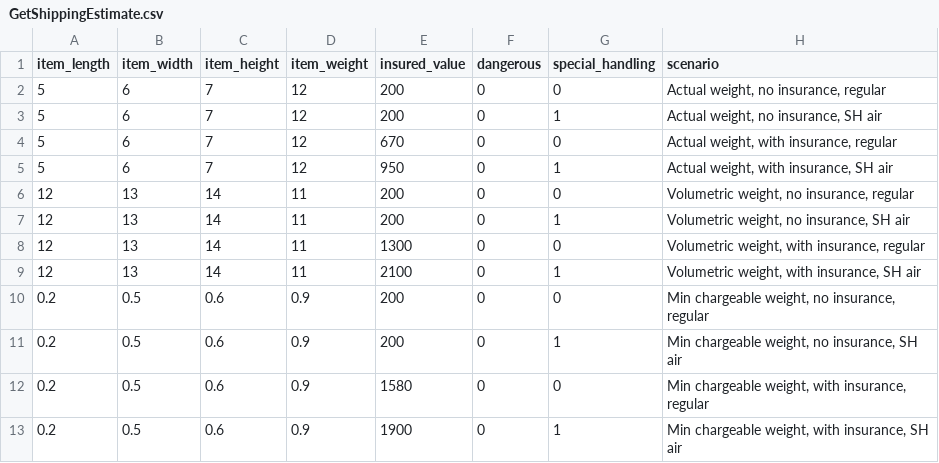
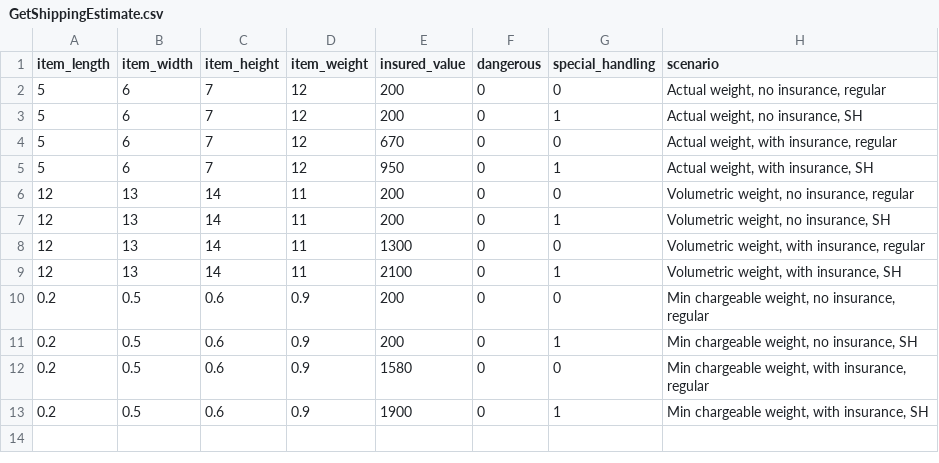
Before and after one commit to Reeverse7/SCKatalon, a CSV file: GetShippingEstimate.csv, drawn as a sheet.

```diff
--- a/GetShippingEstimate.csv
+++ b/GetShippingEstimate.csv
@@ -2,12 +2,12 @@ item_length,item_width,item_height,item_weight,insured_value,dangerous,special_h
 5,6,7,12,200,0,0,"Actual weight, no insurance, regular"
-5,6,7,12,200,0,1,"Actual weight, no insurance, SH air"
+5,6,7,12,200,0,1,"Actual weight, no insurance, SH"
 5,6,7,12,670,0,0,"Actual weight, with insurance, regular"
-5,6,7,12,950,0,1,"Actual weight, with insurance, SH air"
+5,6,7,12,950,0,1,"Actual weight, with insurance, SH"
 12,13,14,11,200,0,0,"Volumetric weight, no insurance, regular"
-12,13,14,11,200,0,1,"Volumetric weight, no insurance, SH air"
+12,13,14,11,200,0,1,"Volumetric weight, no insurance, SH"
 12,13,14,11,1300,0,0,"Volumetric weight, with insurance, regular"
-12,13,14,11,2100,0,1,"Volumetric weight, with insurance, SH air"
+12,13,14,11,2100,0,1,"Volumetric weight, with insurance, SH"
 0.2,0.5,0.6,0.9,200,0,0,"Min chargeable weight, no insurance, regular"
-0.2,0.5,0.6,0.9,200,0,1,"Min chargeable weight, no insurance, SH air"
+0.2,0.5,0.6,0.9,200,0,1,"Min chargeable weight, no insurance, SH"
 0.2,0.5,0.6,0.9,1580,0,0,"Min chargeable weight, with insurance, regular"
-0.2,0.5,0.6,0.9,1900,0,1,"Min chargeable weight, with insurance, SH air"
+0.2,0.5,0.6,0.9,1900,0,1,"Min chargeable weight, with insurance, SH"
```
Also changed, not shown: PacelCreateWhapi.csv, ParcelCreateWasp.csv, 37 other files.
